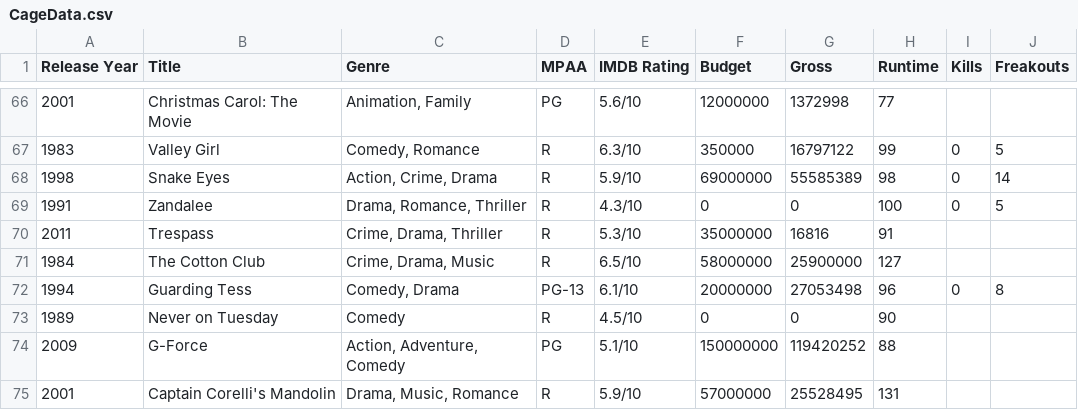
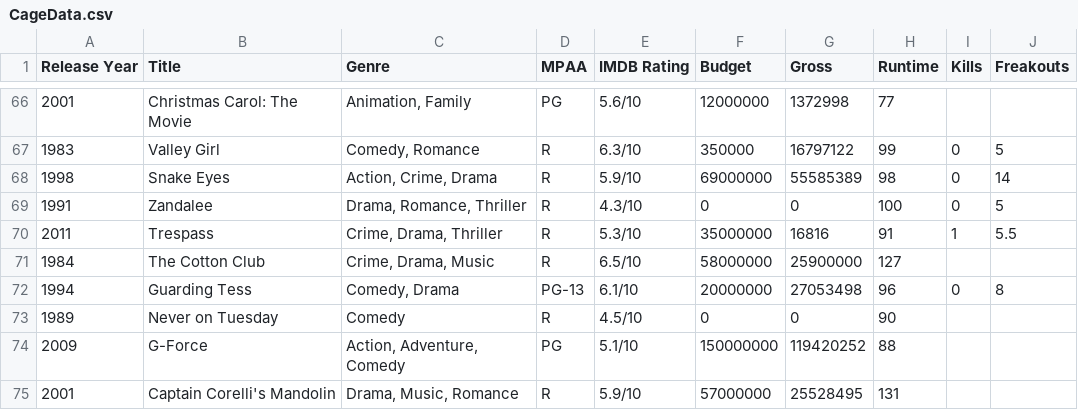
Before and after one commit to markpooley/markpooley.github.io, a CSV file: cage/Data/CageData.csv, drawn as a sheet; only a part is shown, gaps mark what is left out.

```diff
--- a/cage/Data/CageData.csv
+++ b/cage/Data/CageData.csv
@@ -69,3 +69,3 @@ Release Year,Title,Genre,MPAA,IMDB Rating,Budget,Gross,Runtime,Kills,Freakouts
 1991,Zandalee,"Drama, Romance, Thriller",R,4.3/10,0,0,100,0,5
-2011,Trespass,"Crime, Drama, Thriller",R,5.3/10,35000000,16816,91,,
+2011,Trespass,"Crime, Drama, Thriller",R,5.3/10,35000000,16816,91,1,5.5
 1984,The Cotton Club,"Crime, Drama, Music",R,6.5/10,58000000,25900000,127,,
```
Also changed, not shown: 3 other files.
